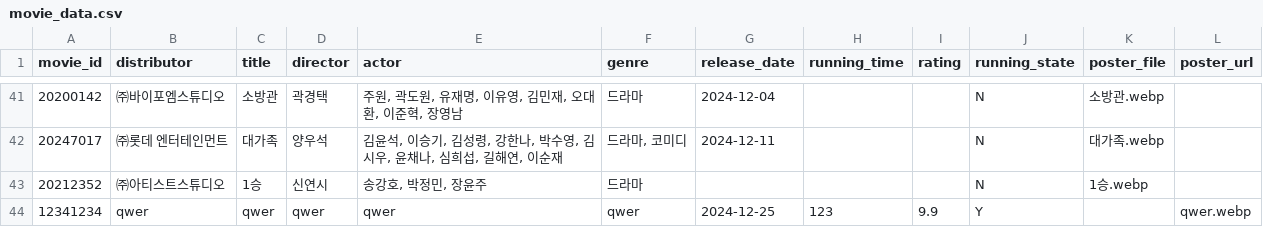
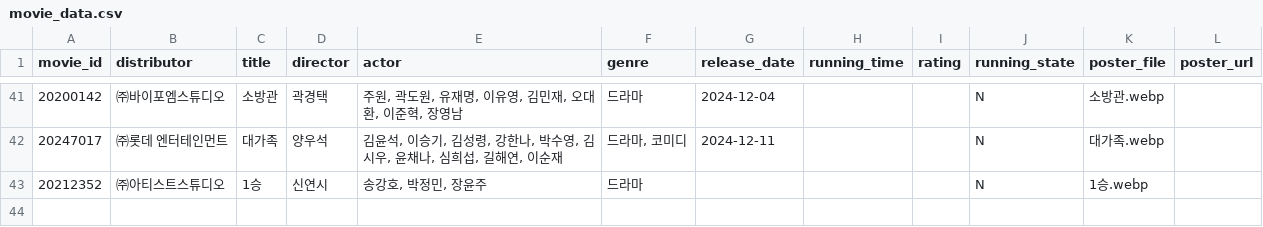
Before and after one commit to Duke011223/streamlit-movie, a CSV file: movie_data.csv, drawn as a sheet; only a part is shown, gaps mark what is left out.

Commit message:
Update movie_data.csv

```diff
--- a/movie_data.csv
+++ b/movie_data.csv
@@ -43,2 +43 @@ movie_id,distributor,title,director,actor,genre,release_date,running_time,rating
 20212352,㈜아티스트스튜디오,1승,신연시,"송강호, 박정민, 장윤주",드라마,,,,N,1승.webp,
-12341234,qwer,qwer,qwer,qwer,qwer,2024-12-25,123,9.9,Y,,qwer.webp
```
